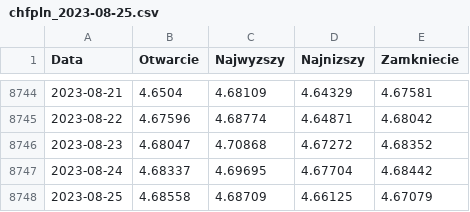
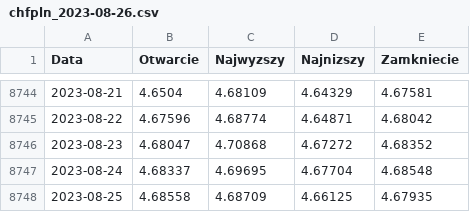
Before and after one commit to przemek890/Currency_prediction, a CSV file: Exchange_rates/chfpln_2023-08-26.csv (was Exchange_rates/chfpln_2023-08-25.csv), drawn as a sheet; only a part is shown, gaps mark what is left out.

```diff
--- a/Exchange_rates/chfpln_2023-08-25.csv
+++ b/Exchange_rates/chfpln_2023-08-26.csv
@@ -8746,3 +8746,3 @@ Data,Otwarcie,Najwyzszy,Najnizszy,Zamkniecie
 2023-08-23,4.68047,4.70868,4.67272,4.68352
-2023-08-24,4.68337,4.69695,4.67704,4.68442
-2023-08-25,4.68558,4.68709,4.66125,4.67079
+2023-08-24,4.68337,4.69695,4.67704,4.68548
+2023-08-25,4.68558,4.68709,4.66125,4.67935
```
Also changed, not shown: Exchange_rates/eurpln_2023-08-26.csv, 5 other files.
